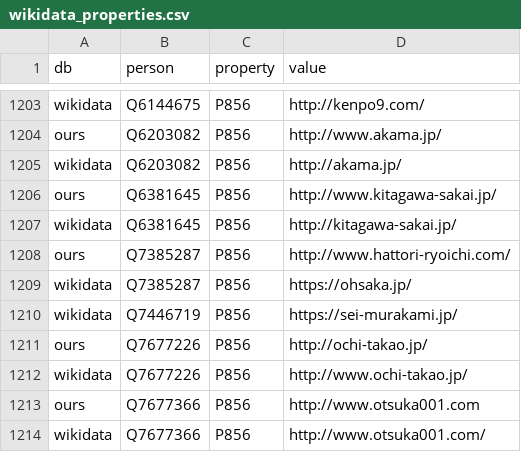
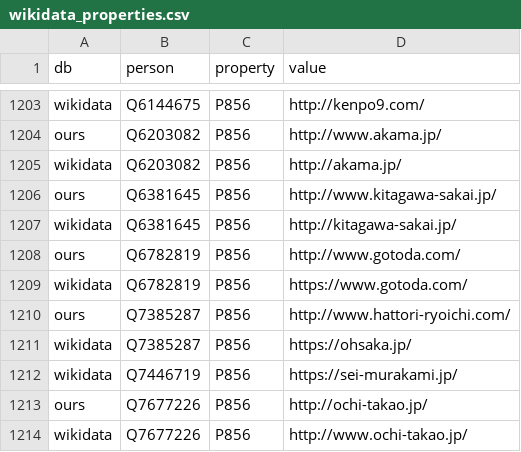
Before and after one commit to hkwi/shuin48pre, a CSV file: docs/wikidata_properties.csv, drawn as a sheet; only a part is shown, gaps mark what is left out; the shorter side is filled out with more unchanged rows; the diff names each change by its address in the sheet, - before the commit and + after, or states it on an @@ line.

Commit message:
auto

```diff
--- a/docs/wikidata_properties.csv
+++ b/docs/wikidata_properties.csv
+row 1208: ours | Q6782819 | P856 | http://www.gotoda.com/
+row 1209: wikidata | Q6782819 | P856 | https://www.gotoda.com/
```
